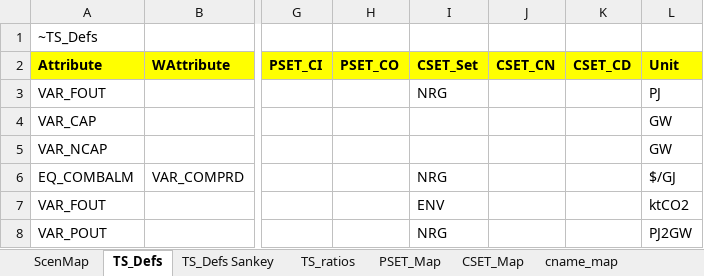
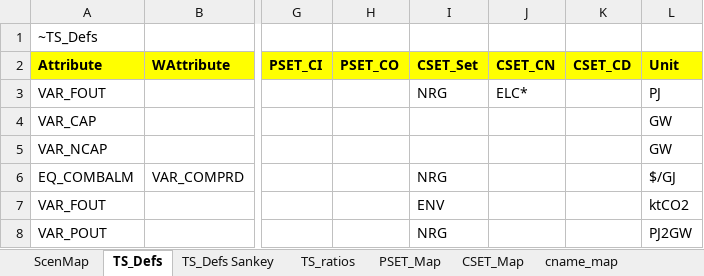
Before and after one commit to akanudia/MSc_SELECT, an Excel workbook: ReportDefs-MSc_SELECT.xlsx, sheet TS_Defs, drawn as a sheet; only a part is shown, gaps mark what is left out; values as stored, in another font and other column widths than the file's, no borders; the diff names each change by its address in the sheet, - before the commit and + after, or states it on an @@ line.

```diff
--- a/ReportDefs-MSc_SELECT.xlsx (sheet TS_Defs)
+++ b/ReportDefs-MSc_SELECT.xlsx (sheet TS_Defs)
-J3 (CSET_CN): (empty)
+J3 (CSET_CN): ELC*
```
Also changed, not shown: sheet TS_ratios, sheet Unit Conversion, other sheet tabs.
